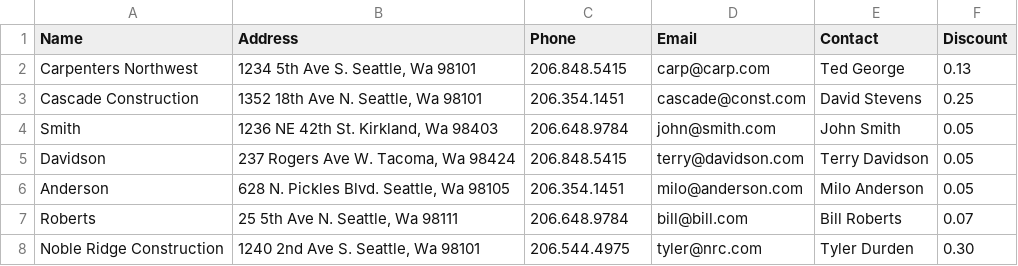
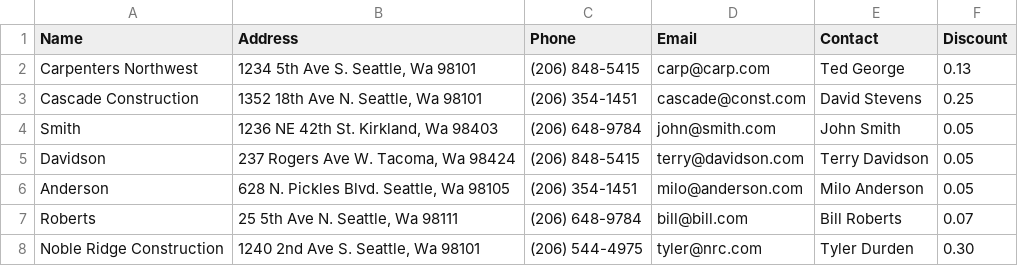
Before and after one commit to propose-software/propose, a CSV file: web/dummy_data/dummy_accounts.csv, drawn as a sheet.

```diff
--- a/web/dummy_data/dummy_accounts.csv
+++ b/web/dummy_data/dummy_accounts.csv
@@ -1,8 +1,8 @@
 Name,Address,Phone,Email,Contact,Discount
-Carpenters Northwest,"1234 5th Ave S. Seattle, Wa 98101",206.848.5415,carp@carp.com,Ted George,0.13
-Cascade Construction,"1352 18th Ave N. Seattle, Wa 98101",206.354.1451,cascade@const.com,David Stevens,0.25
-Smith,"1236 NE 42th St. Kirkland, Wa 98403",206.648.9784,john@smith.com,John Smith,0.05
-Davidson,"237 Rogers Ave W. Tacoma, Wa 98424",206.848.5415,terry@davidson.com,Terry Davidson,0.05
-Anderson,"628 N. Pickles Blvd. Seattle, Wa 98105",206.354.1451,milo@anderson.com,Milo Anderson,0.05
-Roberts,"25 5th Ave N. Seattle, Wa 98111",206.648.9784,bill@bill.com,Bill Roberts,0.07
-Noble Ridge Construction,"1240 2nd Ave S. Seattle, Wa 98101",206.544.4975,tyler@nrc.com,Tyler Durden,0.30
+Carpenters Northwest,"1234 5th Ave S. Seattle, Wa 98101",(206) 848-5415,carp@carp.com,Ted George,0.13
+Cascade Construction,"1352 18th Ave N. Seattle, Wa 98101",(206) 354-1451,cascade@const.com,David Stevens,0.25
+Smith,"1236 NE 42th St. Kirkland, Wa 98403",(206) 648-9784,john@smith.com,John Smith,0.05
+Davidson,"237 Rogers Ave W. Tacoma, Wa 98424",(206) 848-5415,terry@davidson.com,Terry Davidson,0.05
+Anderson,"628 N. Pickles Blvd. Seattle, Wa 98105",(206) 354-1451,milo@anderson.com,Milo Anderson,0.05
+Roberts,"25 5th Ave N. Seattle, Wa 98111",(206) 648-9784,bill@bill.com,Bill Roberts,0.07
+Noble Ridge Construction,"1240 2nd Ave S. Seattle, Wa 98101",(206) 544-4975,tyler@nrc.com,Tyler Durden,0.30
```
Also changed, not shown: web/dummy_data/dummy_labor.csv, web/dummy_data/dummy_materials.csv, 10 other files.
